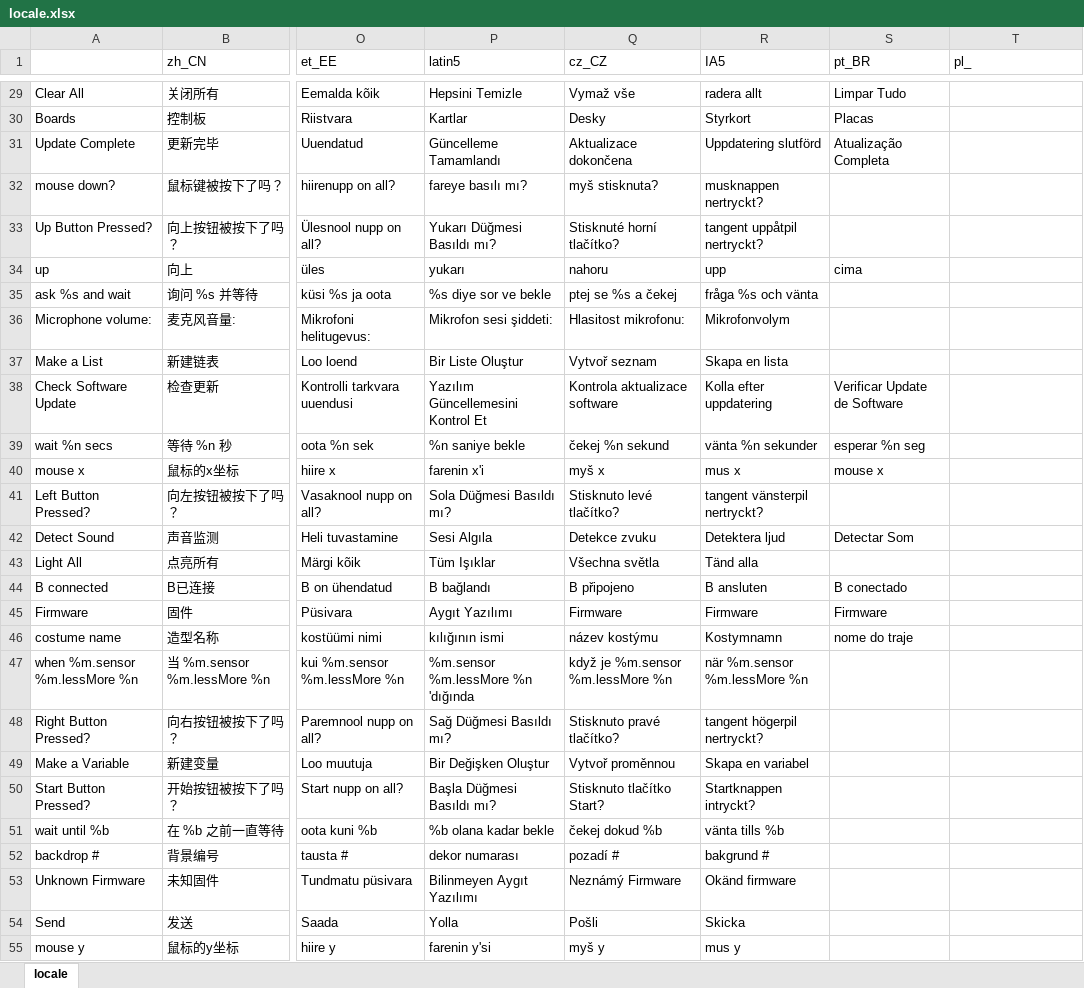
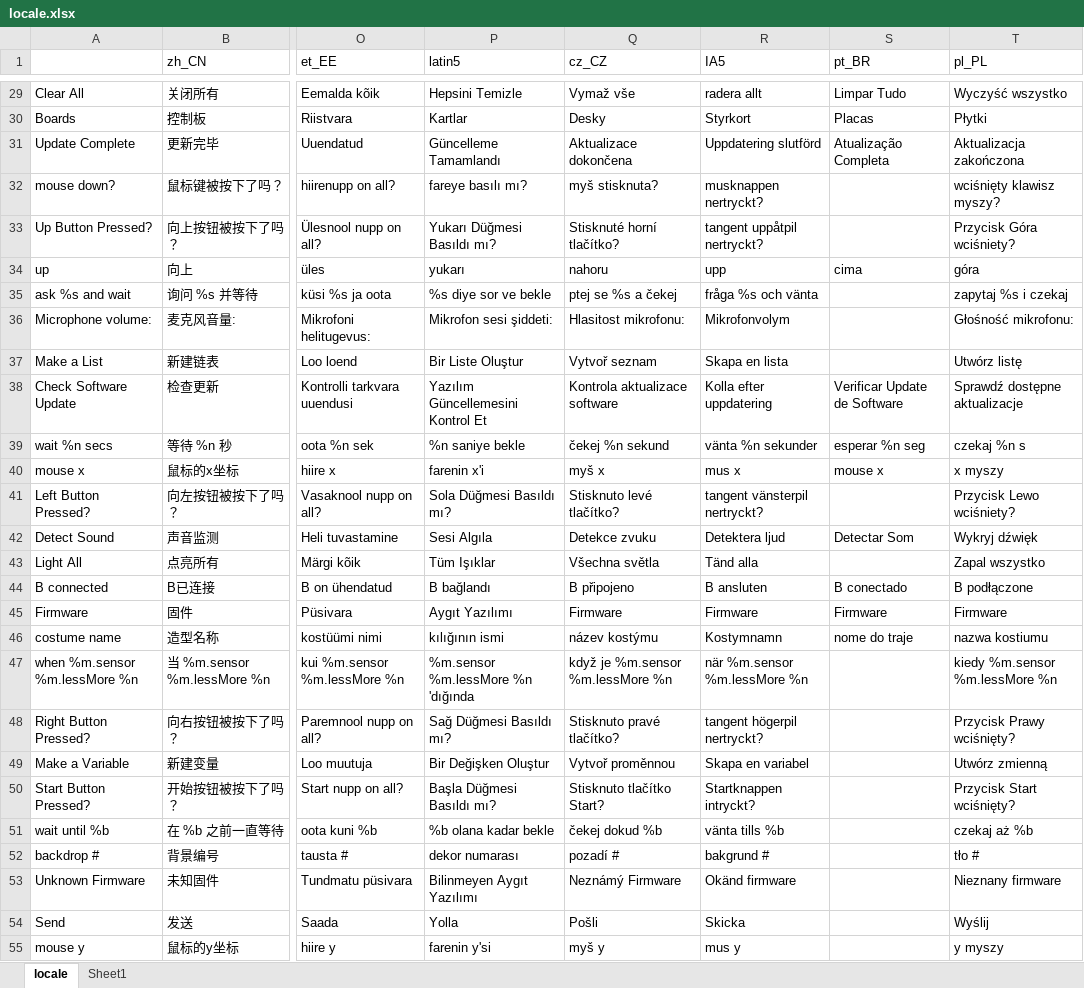
Before and after one commit to Makeblock-official/mBlock, an Excel workbook: src/locale/locale.xlsx, sheet locale, drawn as a sheet; only a part is shown, gaps mark what is left out; values as stored, in another font and other column widths than the file's, no borders; charts and pictures not drawn; the diff covers the shown part only; the diff names each change by its address in the sheet, - before the commit and + after, or states it on an @@ line.

```diff
--- a/src/locale/locale.xlsx (sheet locale)
+++ b/src/locale/locale.xlsx (sheet locale)
+sheet tab: Sheet1
-T1: pl_
+T1: pl_PL
-T29 (pl_PL): (empty)
+T29 (pl_PL): Wyczyść wszystko
-T30 (pl_PL): (empty)
+T30 (pl_PL): Płytki
-T31 (pl_PL): (empty)
+T31 (pl_PL): Aktualizacja zakończona
-T32 (pl_PL): (empty)
+T32 (pl_PL): wciśnięty klawisz myszy?
-T33 (pl_PL): (empty)
+T33 (pl_PL): Przycisk Góra wciśniety?
-T34 (pl_PL): (empty)
+T34 (pl_PL): góra
-T35 (pl_PL): (empty)
+T35 (pl_PL): zapytaj %s i czekaj
-T36 (pl_PL): (empty)
+T36 (pl_PL): Głośność mikrofonu:
-T37 (pl_PL): (empty)
+T37 (pl_PL): Utwórz listę
-T38 (pl_PL): (empty)
+T38 (pl_PL): Sprawdź dostępne aktualizacje
-T39 (pl_PL): (empty)
+T39 (pl_PL): czekaj %n s
-T40 (pl_PL): (empty)
+T40 (pl_PL): x myszy
-T41 (pl_PL): (empty)
+T41 (pl_PL): Przycisk Lewo wciśniety?
-T42 (pl_PL): (empty)
+T42 (pl_PL): Wykryj dźwięk
-T43 (pl_PL): (empty)
+T43 (pl_PL): Zapal wszystko
-T44 (pl_PL): (empty)
+T44 (pl_PL): B podłączone
-T45 (pl_PL): (empty)
+T45 (pl_PL): Firmware
-T46 (pl_PL): (empty)
+T46 (pl_PL): nazwa kostiumu
-T47 (pl_PL): (empty)
+T47 (pl_PL): kiedy %m.sensor %m.lessMore %n
-T48 (pl_PL): (empty)
+T48 (pl_PL): Przycisk Prawy wciśnięty?
-T49 (pl_PL): (empty)
+T49 (pl_PL): Utwórz zmienną
-T50 (pl_PL): (empty)
+T50 (pl_PL): Przycisk Start wciśnięty?
-T51 (pl_PL): (empty)
+T51 (pl_PL): czekaj aż %b
-T52 (pl_PL): (empty)
+T52 (pl_PL): tło #
-T53 (pl_PL): (empty)
+T53 (pl_PL): Nieznany firmware
-T54 (pl_PL): (empty)
+T54 (pl_PL): Wyślij
-T55 (pl_PL): (empty)
+T55 (pl_PL): y myszy
```
Also changed, not shown: 796 edited cells and cell formats elsewhere in this sheet, charts or pictures, 4 other files.
